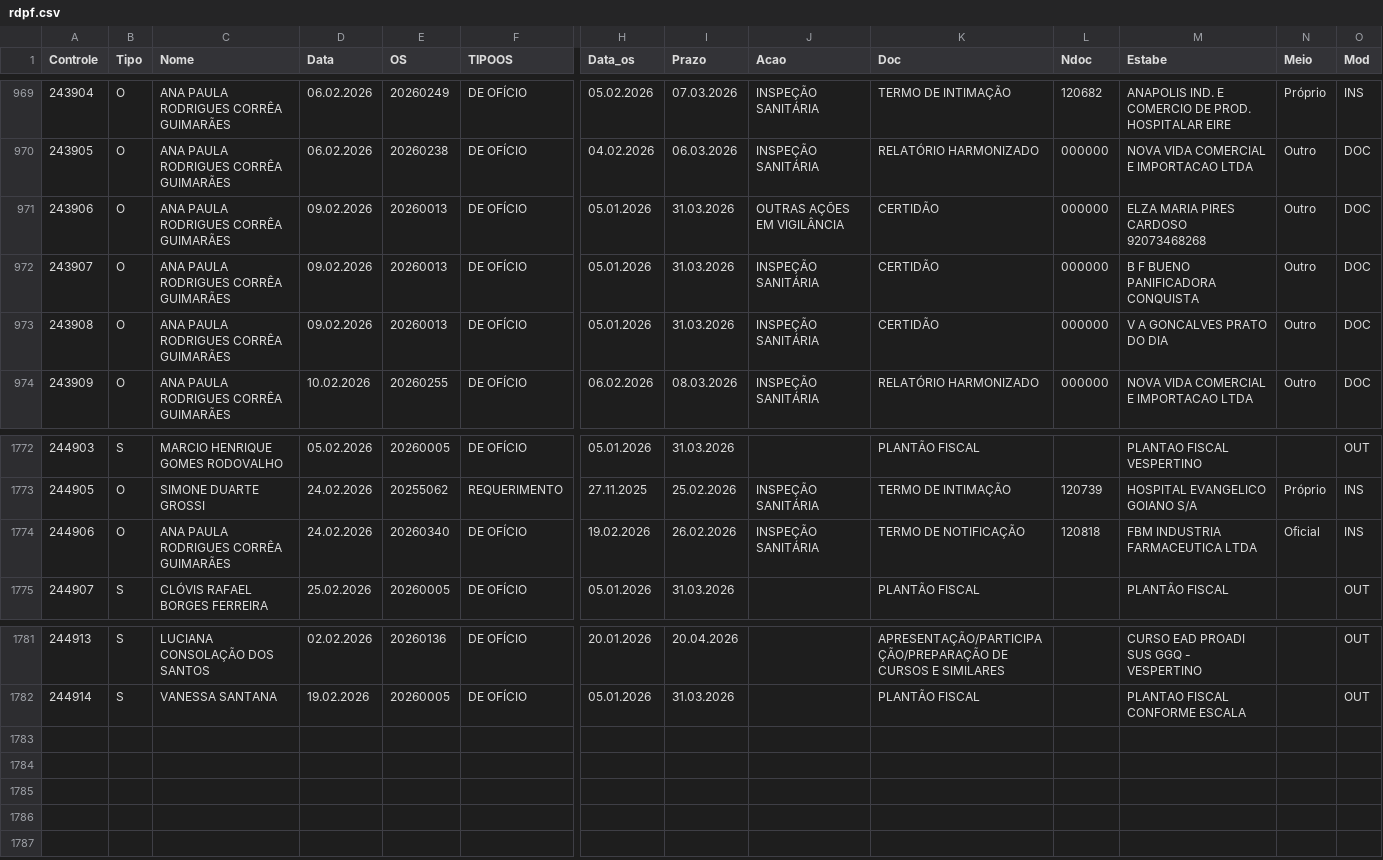
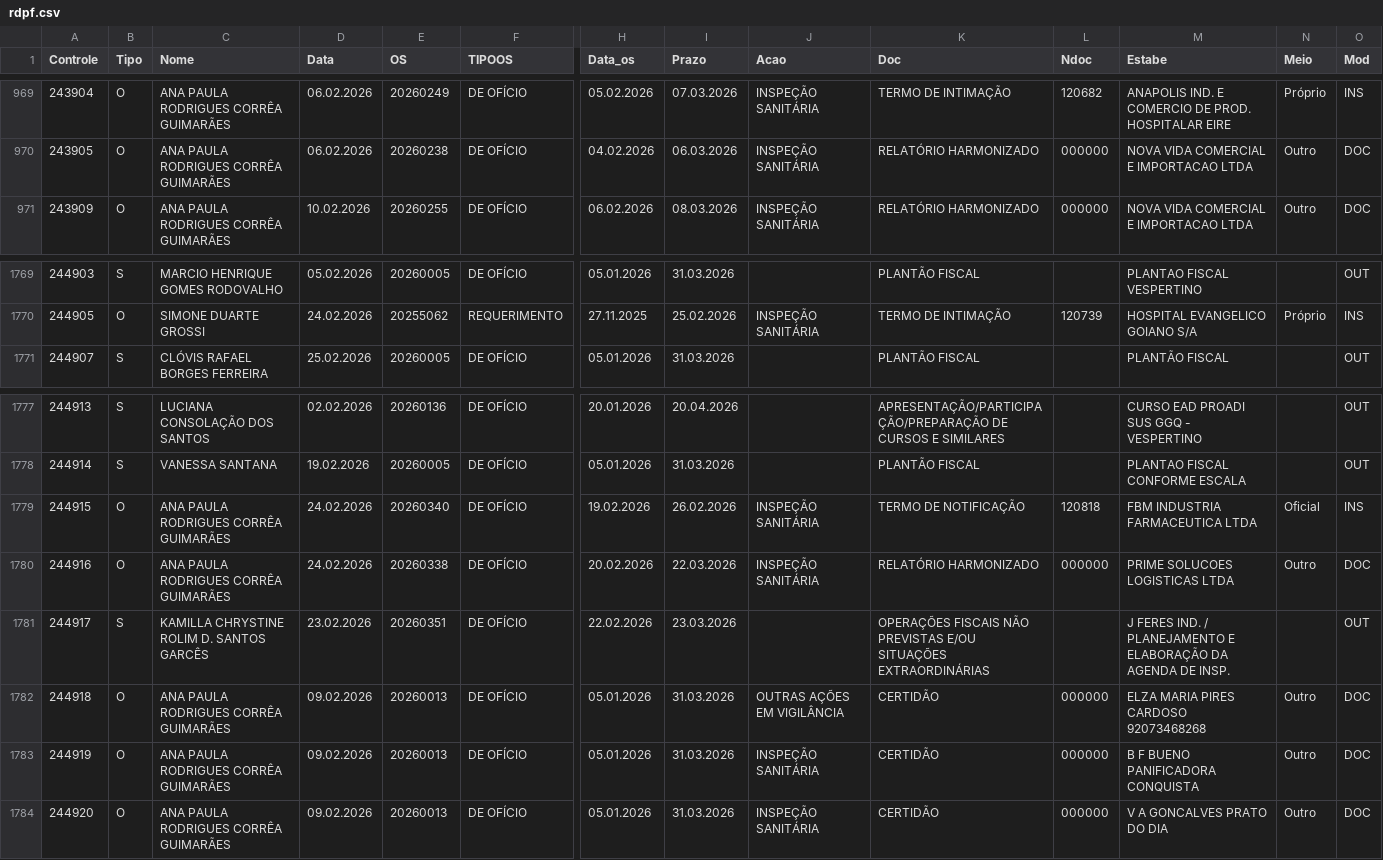
Before and after one commit to VisaAnapolis/APP, a CSV file: data/rdpf.csv, drawn as a sheet; only a part is shown, gaps mark what is left out; removed rows and columns are numbered as before the commit, all else as after; rows hold the shown columns only; the diff names each change by its address in the sheet, - before the commit and + after, or states it on an @@ line.

Commit message:
Auto-sync data 25/02/2026 13:14:20,73

```diff
--- a/data/rdpf.csv
+++ b/data/rdpf.csv
-row 971: 243906 | O | ANA PAULA RODRIGUES CORRÊA GUIMARÃES | 09.02.2026 | 20260013 | DE OFÍCIO | 05.01.2026 | 31.03.2026 | OUTRAS AÇÕES EM VIGILÂNCIA | CERTIDÃO | 000000 | ELZA MARIA PIRES CARDOSO 92073468268 | Outro | DOC
-row 972: 243907 | O | ANA PAULA RODRIGUES CORRÊA GUIMARÃES | 09.02.2026 | 20260013 | DE OFÍCIO | 05.01.2026 | 31.03.2026 | INSPEÇÃO SANITÁRIA | CERTIDÃO | 000000 | B F BUENO PANIFICADORA CONQUISTA | Outro | DOC
-row 973: 243908 | O | ANA PAULA RODRIGUES CORRÊA GUIMARÃES | 09.02.2026 | 20260013 | DE OFÍCIO | 05.01.2026 | 31.03.2026 | INSPEÇÃO SANITÁRIA | CERTIDÃO | 000000 | V A GONCALVES PRATO DO DIA | Outro | DOC
-row 1774: 244906 | O | ANA PAULA RODRIGUES CORRÊA GUIMARÃES | 24.02.2026 | 20260340 | DE OFÍCIO | 19.02.2026 | 26.02.2026 | INSPEÇÃO SANITÁRIA | TERMO DE NOTIFICAÇÃO | 120818 | FBM INDUSTRIA FARMACEUTICA LTDA | Oficial | INS
+row 1779: 244915 | O | ANA PAULA RODRIGUES CORRÊA GUIMARÃES | 24.02.2026 | 20260340 | DE OFÍCIO | 19.02.2026 | 26.02.2026 | INSPEÇÃO SANITÁRIA | TERMO DE NOTIFICAÇÃO | 120818 | FBM INDUSTRIA FARMACEUTICA LTDA | Oficial | INS
+row 1780: 244916 | O | ANA PAULA RODRIGUES CORRÊA GUIMARÃES | 24.02.2026 | 20260338 | DE OFÍCIO | 20.02.2026 | 22.03.2026 | INSPEÇÃO SANITÁRIA | RELATÓRIO HARMONIZADO | 000000 | PRIME SOLUCOES LOGISTICAS LTDA | Outro | DOC
+row 1781: 244917 | S | KAMILLA CHRYSTINE ROLIM D. SANTOS GARCÊS | 23.02.2026 | 20260351 | DE OFÍCIO | 22.02.2026 | 23.03.2026 |  | OPERAÇÕES FISCAIS NÃO PREVISTAS E/OU SITUAÇÕES EXTRAORDINÁRIAS |  | J FERES IND. / PLANEJAMENTO E ELABORAÇÃO DA AGENDA DE INSP. |  | OUT
+row 1782: 244918 | O | ANA PAULA RODRIGUES CORRÊA GUIMARÃES | 09.02.2026 | 20260013 | DE OFÍCIO | 05.01.2026 | 31.03.2026 | OUTRAS AÇÕES EM VIGILÂNCIA | CERTIDÃO | 000000 | ELZA MARIA PIRES CARDOSO 92073468268 | Outro | DOC
+row 1783: 244919 | O | ANA PAULA RODRIGUES CORRÊA GUIMARÃES | 09.02.2026 | 20260013 | DE OFÍCIO | 05.01.2026 | 31.03.2026 | INSPEÇÃO SANITÁRIA | CERTIDÃO | 000000 | B F BUENO PANIFICADORA CONQUISTA | Outro | DOC
+row 1784: 244920 | O | ANA PAULA RODRIGUES CORRÊA GUIMARÃES | 09.02.2026 | 20260013 | DE OFÍCIO | 05.01.2026 | 31.03.2026 | INSPEÇÃO SANITÁRIA | CERTIDÃO | 000000 | V A GONCALVES PRATO DO DIA | Outro | DOC
```
Also changed, not shown: 11 other files.
